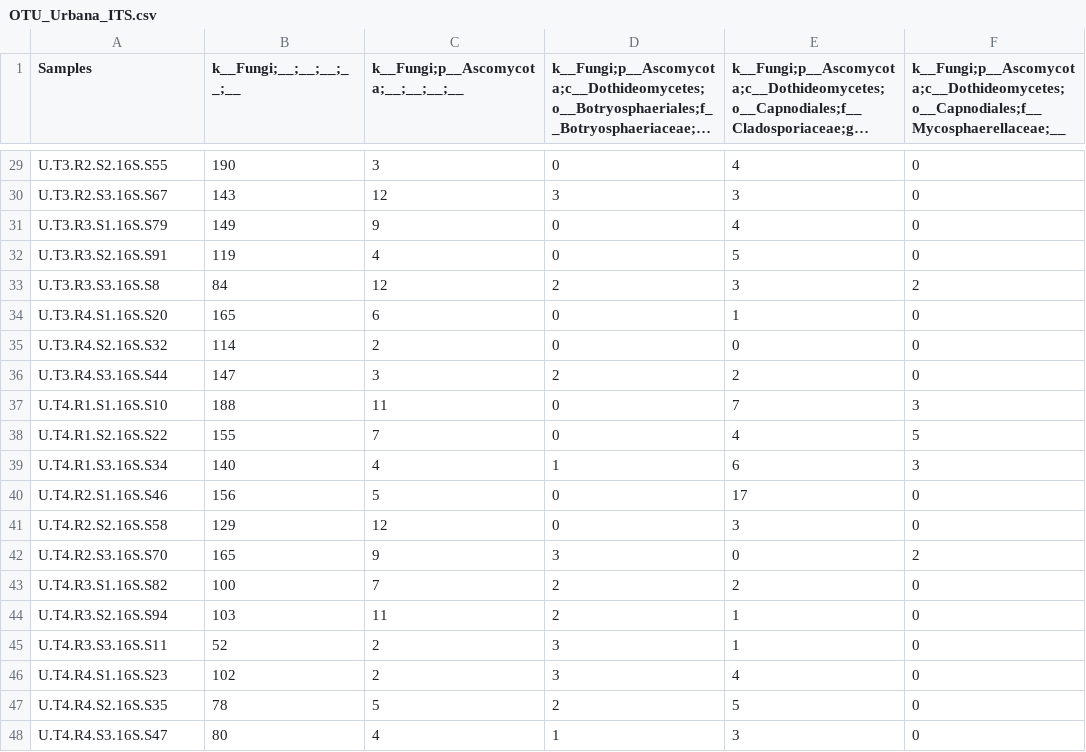
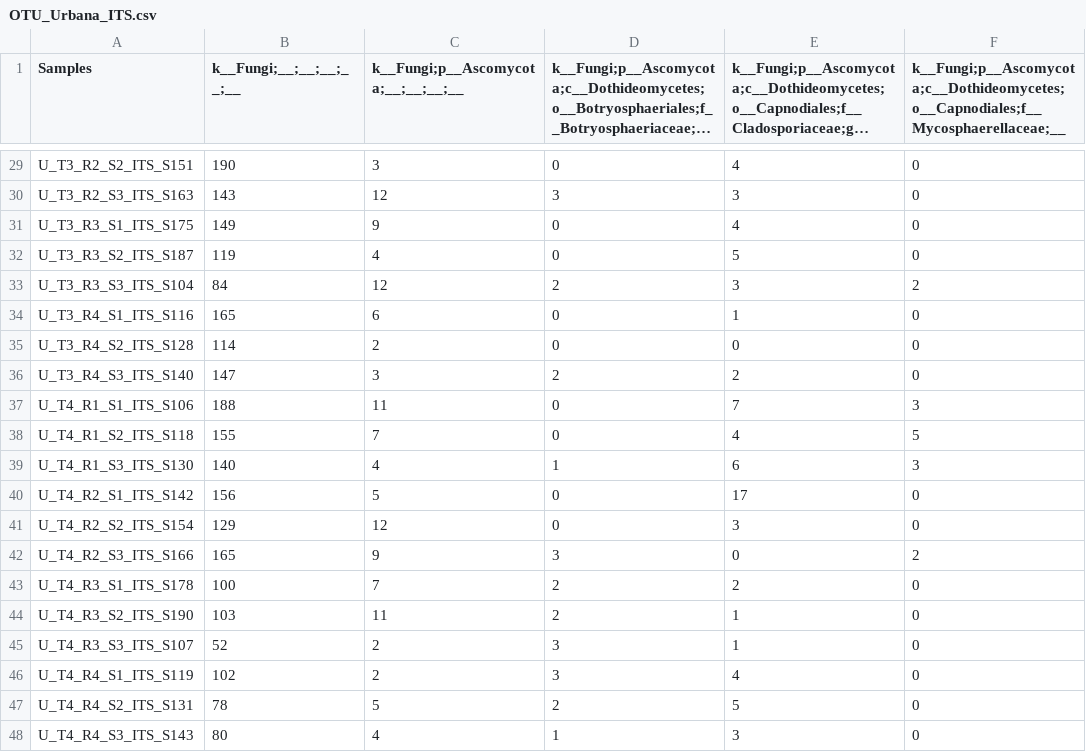
Before and after one commit to achalneupane/data, a CSV file: OTU_Urbana_ITS.csv, drawn as a sheet; only a part is shown, gaps mark what is left out; long unchanged cells end in …; the diff covers the shown part only; the diff names each change by its address in the sheet, - before the commit and + after, or states it on an @@ line.

```diff
--- a/OTU_Urbana_ITS.csv
+++ b/OTU_Urbana_ITS.csv
-A29 (Samples): U.T3.R2.S2.16S.S55
+A29 (Samples): U_T3_R2_S2_ITS_S151
-A30 (Samples): U.T3.R2.S3.16S.S67
+A30 (Samples): U_T3_R2_S3_ITS_S163
-A31 (Samples): U.T3.R3.S1.16S.S79
+A31 (Samples): U_T3_R3_S1_ITS_S175
-A32 (Samples): U.T3.R3.S2.16S.S91
+A32 (Samples): U_T3_R3_S2_ITS_S187
-A33 (Samples): U.T3.R3.S3.16S.S8
+A33 (Samples): U_T3_R3_S3_ITS_S104
-A34 (Samples): U.T3.R4.S1.16S.S20
+A34 (Samples): U_T3_R4_S1_ITS_S116
-A35 (Samples): U.T3.R4.S2.16S.S32
+A35 (Samples): U_T3_R4_S2_ITS_S128
-A36 (Samples): U.T3.R4.S3.16S.S44
+A36 (Samples): U_T3_R4_S3_ITS_S140
-A37 (Samples): U.T4.R1.S1.16S.S10
+A37 (Samples): U_T4_R1_S1_ITS_S106
-A38 (Samples): U.T4.R1.S2.16S.S22
+A38 (Samples): U_T4_R1_S2_ITS_S118
-A39 (Samples): U.T4.R1.S3.16S.S34
+A39 (Samples): U_T4_R1_S3_ITS_S130
-A40 (Samples): U.T4.R2.S1.16S.S46
+A40 (Samples): U_T4_R2_S1_ITS_S142
-A41 (Samples): U.T4.R2.S2.16S.S58
+A41 (Samples): U_T4_R2_S2_ITS_S154
-A42 (Samples): U.T4.R2.S3.16S.S70
+A42 (Samples): U_T4_R2_S3_ITS_S166
-A43 (Samples): U.T4.R3.S1.16S.S82
+A43 (Samples): U_T4_R3_S1_ITS_S178
-A44 (Samples): U.T4.R3.S2.16S.S94
+A44 (Samples): U_T4_R3_S2_ITS_S190
-A45 (Samples): U.T4.R3.S3.16S.S11
+A45 (Samples): U_T4_R3_S3_ITS_S107
-A46 (Samples): U.T4.R4.S1.16S.S23
+A46 (Samples): U_T4_R4_S1_ITS_S119
-A47 (Samples): U.T4.R4.S2.16S.S35
+A47 (Samples): U_T4_R4_S2_ITS_S131
-A48 (Samples): U.T4.R4.S3.16S.S47
+A48 (Samples): U_T4_R4_S3_ITS_S143
```
Also changed, not shown: 27 edited cells elsewhere in this file, OTU_Monmouth_16S.csv, OTU_Monmouth_ITS.csv, 9 other files.
